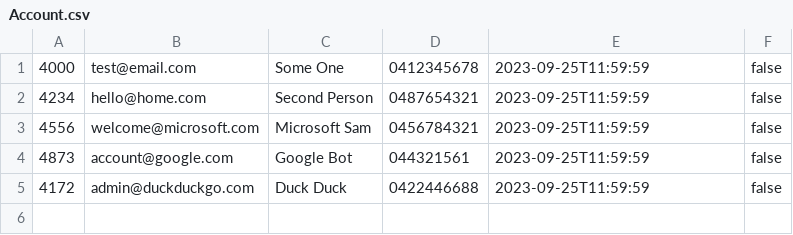
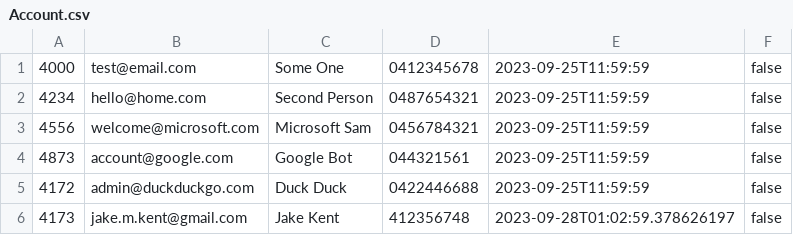
Before and after one commit to RMITJake/SEPM-A2, a CSV file: records/Account.csv, drawn as a sheet; the diff names each change by its address in the sheet, - before the commit and + after, or states it on an @@ line.

Commit message:
New accounts can now be added

```diff
--- a/records/Account.csv
+++ b/records/Account.csv
+row 6: 4173 | jake.m.kent@gmail.com | Jake Kent | 412356748 | 2023-09-28T01:02:59.378626197 | false
```
Also changed, not shown: 7 other files.
